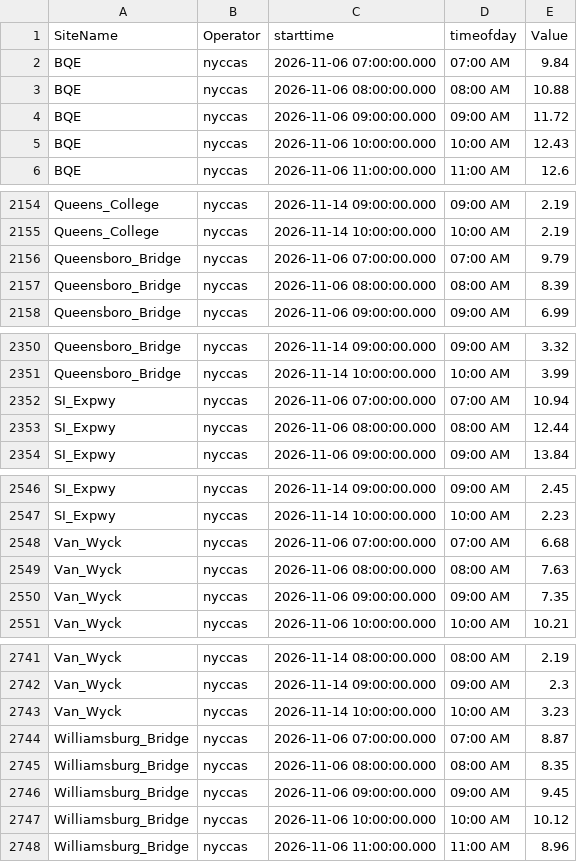
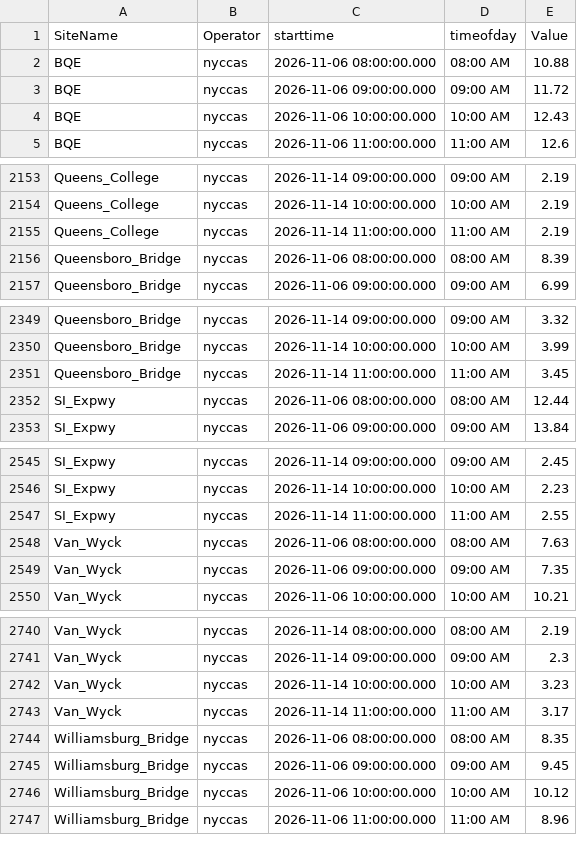
Before and after one commit to nychealth/nyccas-data, a CSV file: portal/view.csv, drawn as a sheet; only a part is shown, gaps mark what is left out; removed rows and columns are numbered as before the commit, all else as after; the diff covers the shown part only; the diff names each change by its address in the sheet, - before the commit and + after, or states it on an @@ line.

```diff
--- a/portal/view.csv
+++ b/portal/view.csv
-row 2: BQE | nyccas | 2026-11-06 07:00:00.000 | 07:00 AM | 9.84
-row 2156: Queensboro_Bridge | nyccas | 2026-11-06 07:00:00.000 | 07:00 AM | 9.79
+row 2155: Queens_College | nyccas | 2026-11-14 11:00:00.000 | 11:00 AM | 2.19
-row 2352: SI_Expwy | nyccas | 2026-11-06 07:00:00.000 | 07:00 AM | 10.94
+row 2351: Queensboro_Bridge | nyccas | 2026-11-14 11:00:00.000 | 11:00 AM | 3.45
-row 2548: Van_Wyck | nyccas | 2026-11-06 07:00:00.000 | 07:00 AM | 6.68
+row 2547: SI_Expwy | nyccas | 2026-11-14 11:00:00.000 | 11:00 AM | 2.55
-row 2744: Williamsburg_Bridge | nyccas | 2026-11-06 07:00:00.000 | 07:00 AM | 8.87
+row 2743: Van_Wyck | nyccas | 2026-11-14 11:00:00.000 | 11:00 AM | 3.17
```
Also changed, not shown: 11 added rows, 10 removed rows and 1 edited cell elsewhere in this file.
